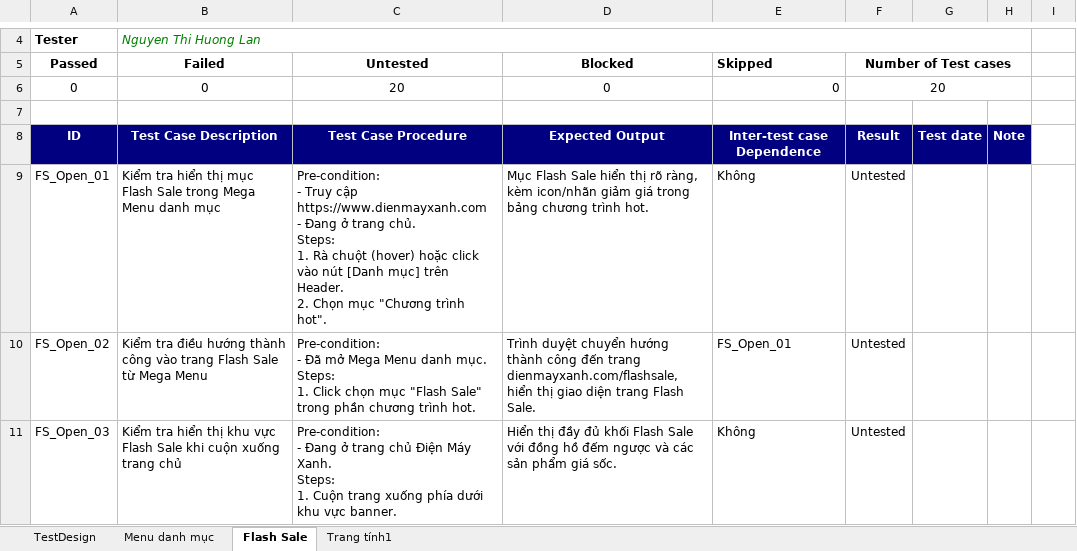
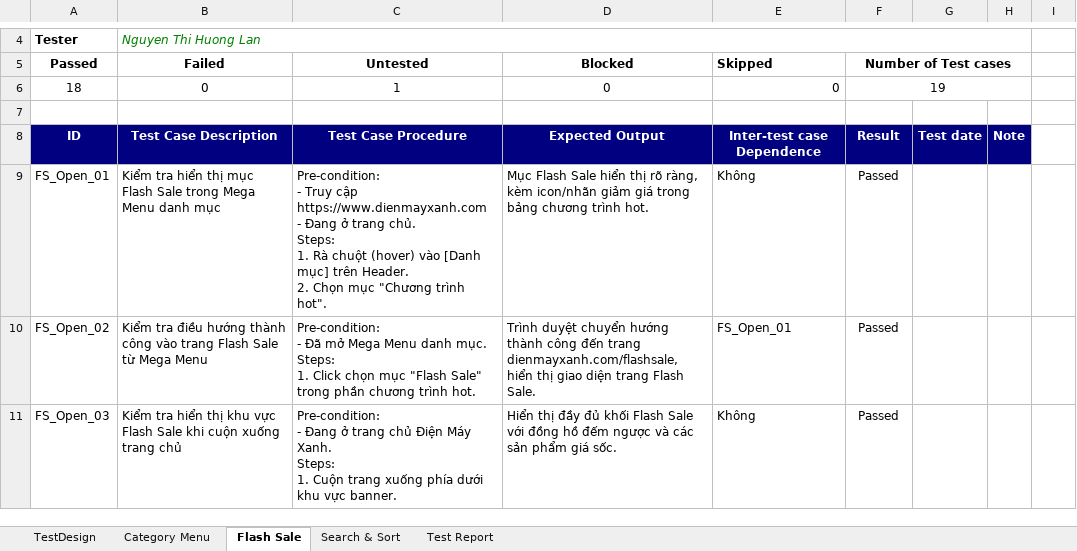
Before and after one commit to HuongLan23130168/Software_Testing, an Excel workbook: Group11_23130168_NguyenThiHuongLan.xlsx, sheet Flash Sale, drawn as a sheet; only a part is shown, gaps mark what is left out; values as stored, in another font and other column widths than the file's, no borders; charts and pictures and table styles not drawn; the diff covers the shown part only; the diff names each change by its address in the sheet, - before the commit and + after, or states it on an @@ line.

Commit message:
Cập nhật file xlsx cho chức năng menu danh mục và thêm 2 chức năng flash sale, tìm kiếm & bộ lọc sản phẩm

```diff
--- a/Group11_23130168_NguyenThiHuongLan.xlsx (sheet Flash Sale)
+++ b/Group11_23130168_NguyenThiHuongLan.xlsx (sheet Flash Sale)
-sheet tab: Menu danh mục
+sheet tab: Category Menu
-sheet tab: Trang tính1
+sheet tab: Search & Sort
+sheet tab: Test Report
-A6 (Passed): 0
+A6 (Passed): 18
-C6 (Untested): 20
+C6 (Untested): 1
-F6 (Number of Test cases): 20
+F6 (Number of Test cases): 19
-C9 (Untested): …chuột (hover) hoặc click vào nút [Danh mục]…
+C9 (Untested): …chuột (hover) vào [Danh mục]…
-F9:F11 (Number of Test cases): Untested
+F9:F11 (Number of Test cases): Passed
```
Also changed, not shown: 1 removed row and 15 edited cells elsewhere in this sheet, sheet Search & Sort, sheet TestDesign, sheet Category Menu, formulas that keep their value, hidden cells, charts or pictures.
